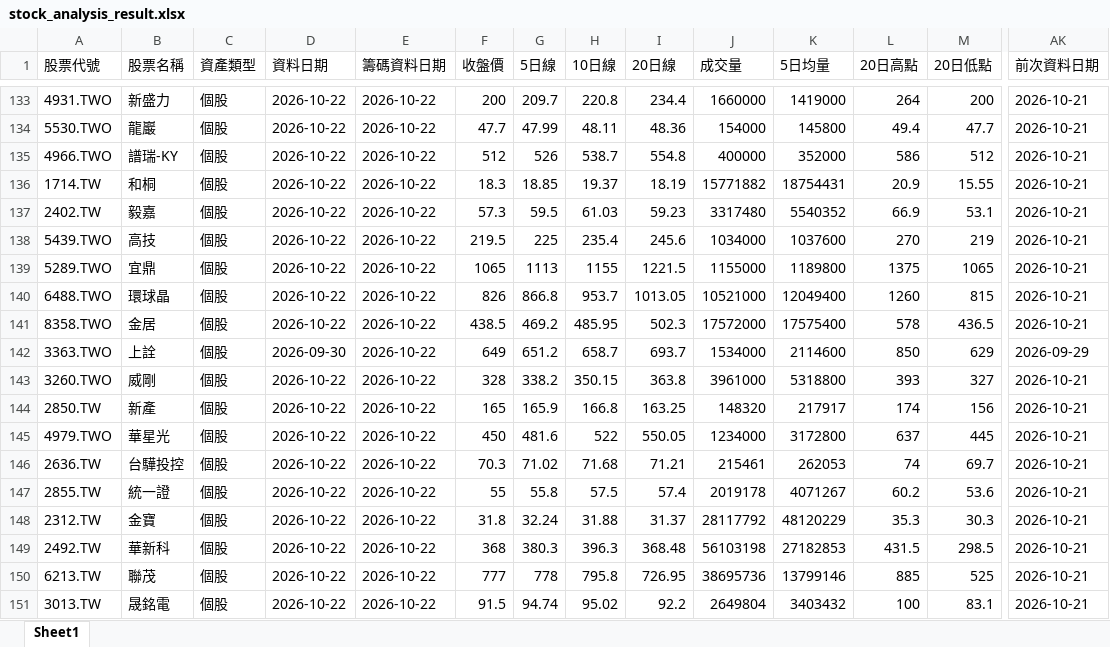
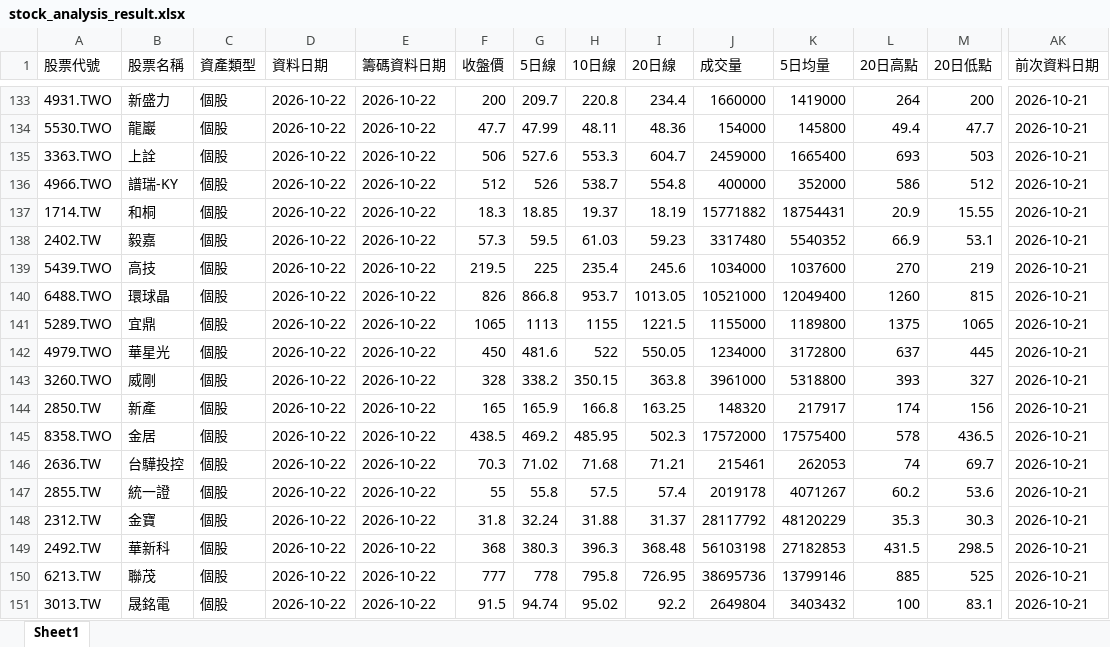
Before and after one commit to Ssophy-808/DeepTrend, an Excel workbook: output/stock_analysis_result.xlsx, sheet Sheet1, drawn as a sheet; only a part is shown, gaps mark what is left out; values as stored, in another font and other column widths than the file's, no borders; removed rows and columns are numbered as before the commit, all else as after; rows hold the shown columns only; the diff covers the shown part only; the diff names each change by its address in the sheet, - before the commit and + after, or states it on an @@ line.

```diff
--- a/output/stock_analysis_result.xlsx (sheet Sheet1)
+++ b/output/stock_analysis_result.xlsx (sheet Sheet1)
+row 135: 3363.TWO | 上詮 | 個股 | 2026-10-22 | 2026-10-22 | 506 | 527.6 | 553.3 | 604.7 | 2459000 | 1665400 | 693 | 503 | 2026-10-21
-A142 (股票代號): 3363.TWO
+A142 (股票代號): 4979.TWO
-B142 (股票名稱): 上詮
+B142 (股票名稱): 華星光
-D142 (資料日期): 2026-09-30
+D142 (資料日期): 2026-10-22
-F142 (收盤價): 649
+F142 (收盤價): 450
-G142 (5日線): 651.2
+G142 (5日線): 481.6
-H142 (10日線): 658.7
+H142 (10日線): 522
-I142 (20日線): 693.7
+I142 (20日線): 550.05
-J142 (成交量): 1534000
+J142 (成交量): 1234000
-K142 (5日均量): 2114600
+K142 (5日均量): 3172800
-L142 (20日高點): 850
+L142 (20日高點): 637
-M142 (20日低點): 629
+M142 (20日低點): 445
-AK142 (前次資料日期): 2026-09-29
+AK142 (前次資料日期): 2026-10-21
-row 145: 4979.TWO | 華星光 | 個股 | 2026-10-22 | 2026-10-22 | 450 | 481.6 | 522 | 550.05 | 1234000 | 3172800 | 637 | 445 | 2026-10-21
@@ row 141 moved to row 145: 8358.TWO @@
```
Also changed, not shown: 1 added row, 1 removed row, 7 moved rows and 2 edited cells elsewhere in this sheet, output/universe_analysis_result.xlsx, 2 other files.
